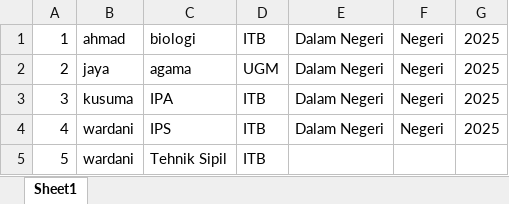
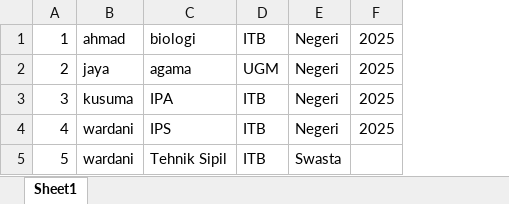
Before and after one commit to abdullatif150199/nfbs_serang, an Excel workbook: public/DataAlumni/coba.xlsx, sheet Sheet1, drawn as a sheet; values as stored, in another font and other column widths than the file's, no borders; removed rows and columns are numbered as before the commit, all else as after; the diff names each change by its address in the sheet, - before the commit and + after, or states it on an @@ line.

```diff
--- a/public/DataAlumni/coba.xlsx (sheet Sheet1)
+++ b/public/DataAlumni/coba.xlsx (sheet Sheet1)
-column E, rows 1-4: all Dalam Negeri
-E5: (empty)
+E5: Swasta
```
Also changed, not shown: 16 other files.
